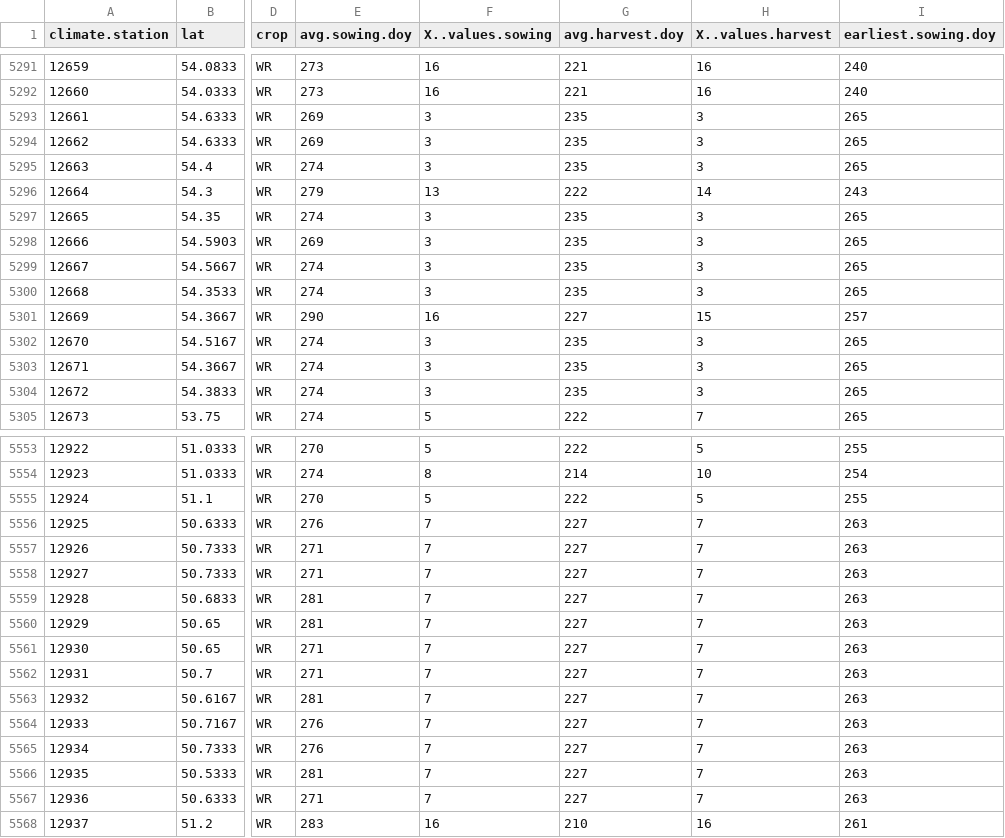
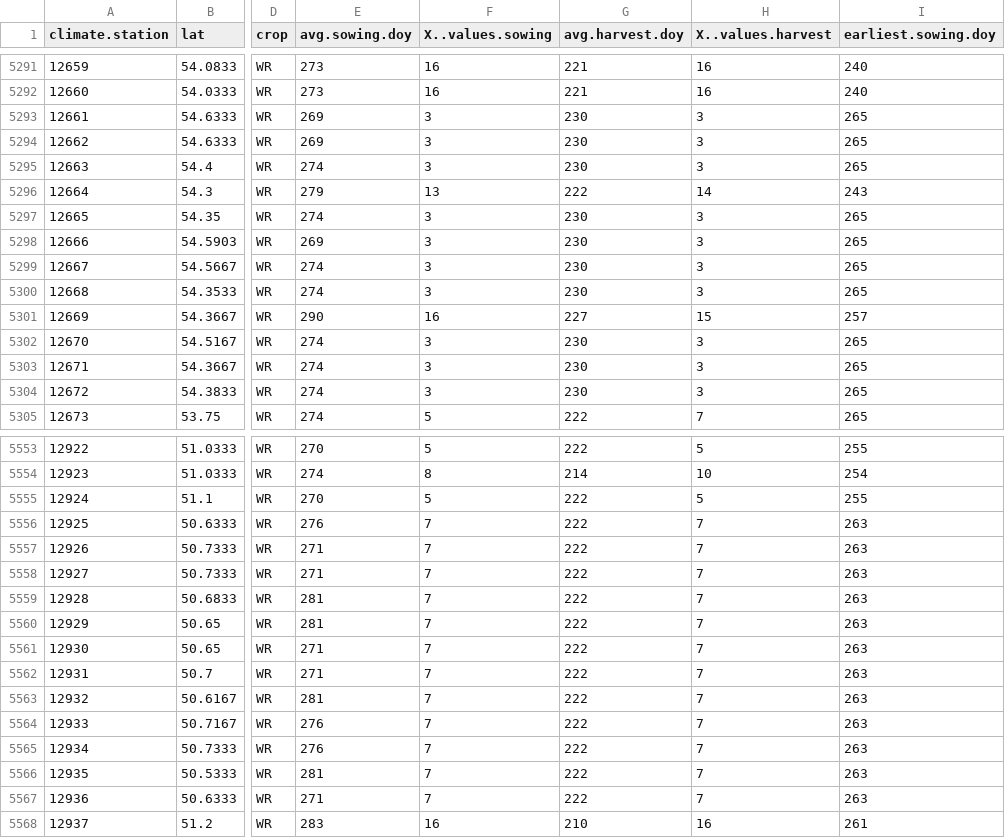
Before and after one commit to zalf-rpm/agora_natura, a CSV file: monica-data/data/projects/monica-germany/ILR_SEED_HARVEST_doys_WB.csv, drawn as a sheet; only a part is shown, gaps mark what is left out; the diff covers the shown part only; the diff names each change by its address in the sheet, - before the commit and + after, or states it on an @@ line.

```diff
--- a/monica-data/data/projects/monica-germany/ILR_SEED_HARVEST_doys_WB.csv
+++ b/monica-data/data/projects/monica-germany/ILR_SEED_HARVEST_doys_WB.csv
-G5293:G5295 (avg.harvest.doy): 235
+G5293:G5295 (avg.harvest.doy): 230
-G5297:G5300 (avg.harvest.doy): 235
+G5297:G5300 (avg.harvest.doy): 230
-G5302:G5304 (avg.harvest.doy): 235
+G5302:G5304 (avg.harvest.doy): 230
-G5556:G5567 (avg.harvest.doy): 227
+G5556:G5567 (avg.harvest.doy): 222
```
Also changed, not shown: 70 edited cells elsewhere in this file, monica-data/data/projects/monica-germany/ILR_SEED_HARVEST_doys_SM.csv, monica-data/data/projects/monica-germany/ILR_SEED_HARVEST_doys_WR.csv, 2 other files.
